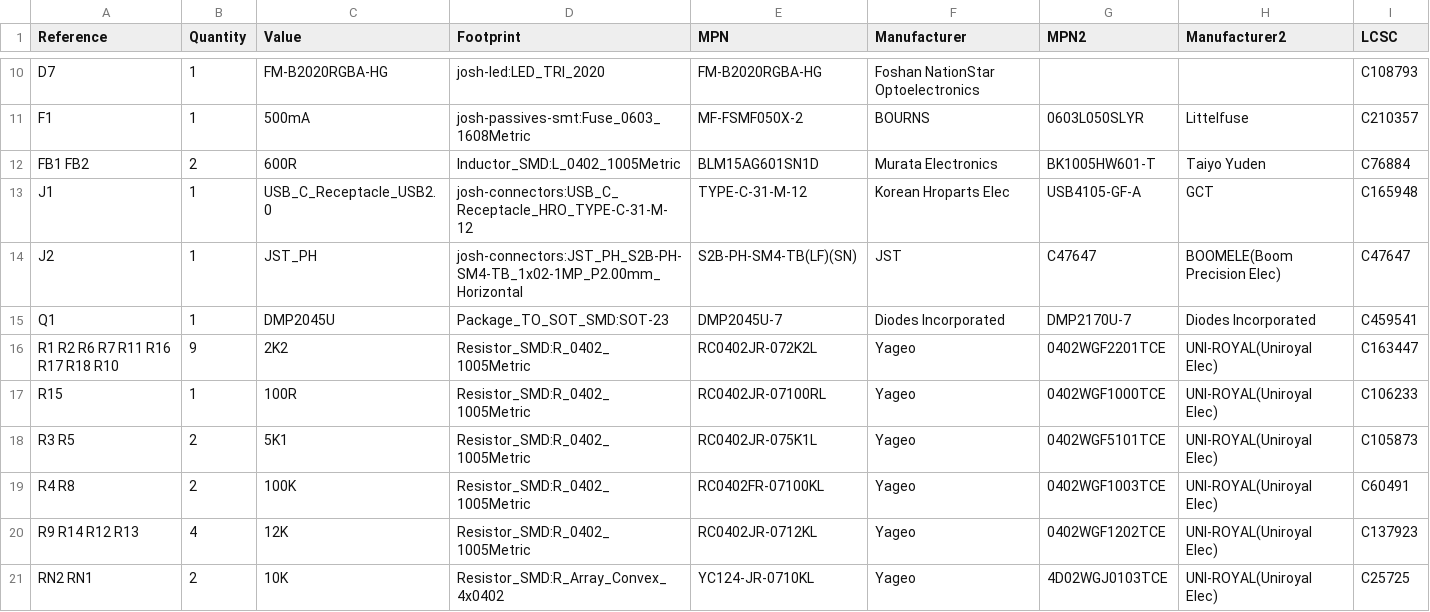
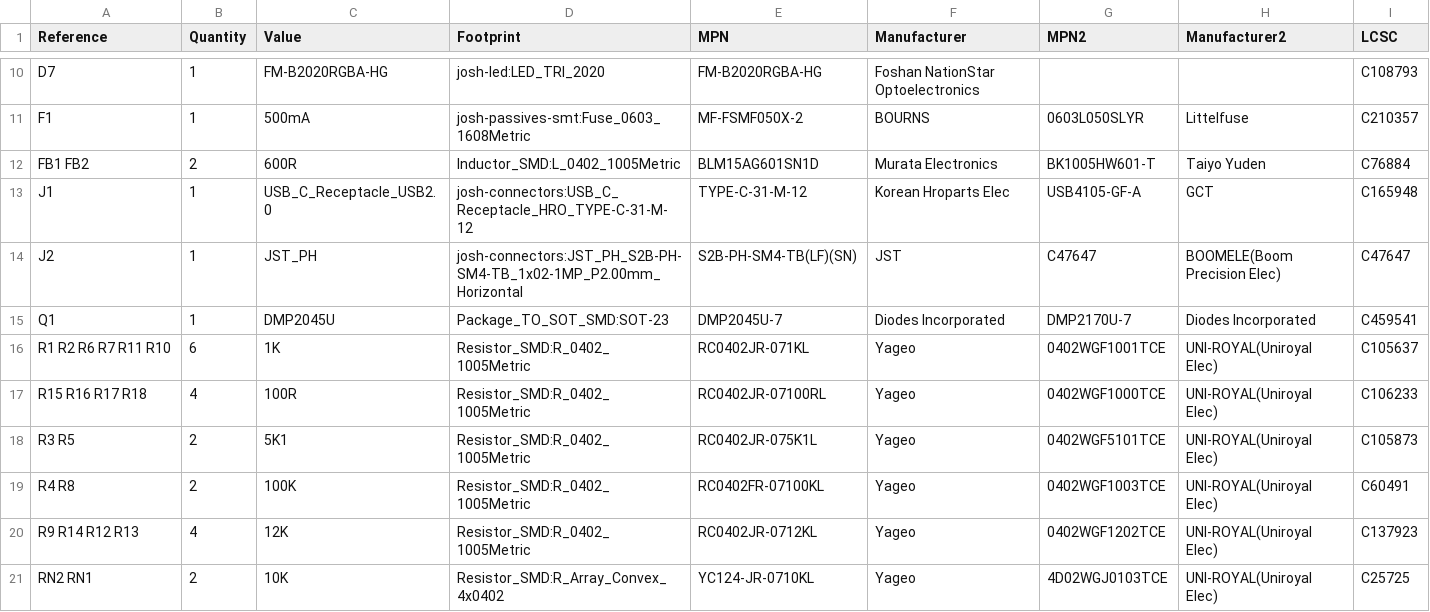
Before and after one commit to joshajohnson/iCE40-feather, a CSV file: hardware/0.2/outputs/bom.csv, drawn as a sheet; only a part is shown, gaps mark what is left out; the diff names each change by its address in the sheet, - before the commit and + after, or states it on an @@ line.

Commit message:
update resistor values

```diff
--- a/hardware/0.2/outputs/bom.csv
+++ b/hardware/0.2/outputs/bom.csv
-A16 (Reference): R1 R2 R6 R7 R11 R16 R17 R18 R10
+A16 (Reference): R1 R2 R6 R7 R11 R10
-B16 (Quantity): 9
+B16 (Quantity): 6
-C16 (Value): 2K2
+C16 (Value): 1K
-E16 (MPN): RC0402JR-072K2L
+E16 (MPN): RC0402JR-071KL
-G16 (MPN2): 0402WGF2201TCE
+G16 (MPN2): 0402WGF1001TCE
-I16 (LCSC): C163447
+I16 (LCSC): C105637
-A17 (Reference): R15
+A17 (Reference): R15 R16 R17 R18
-B17 (Quantity): 1
+B17 (Quantity): 4
```
Also changed, not shown: 6 other files.
